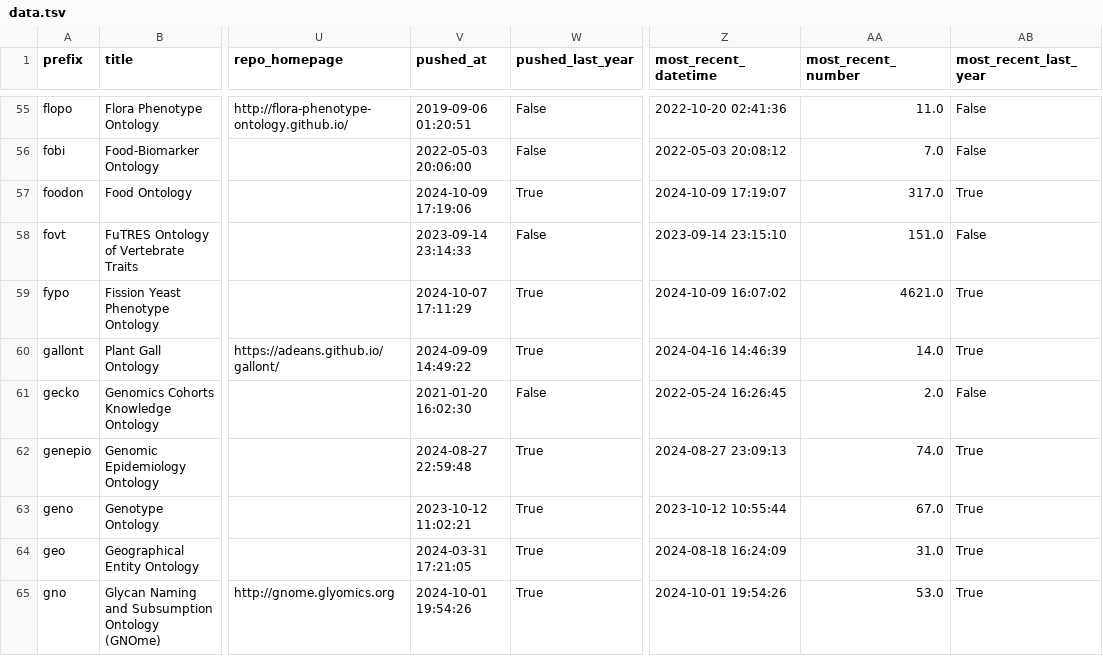
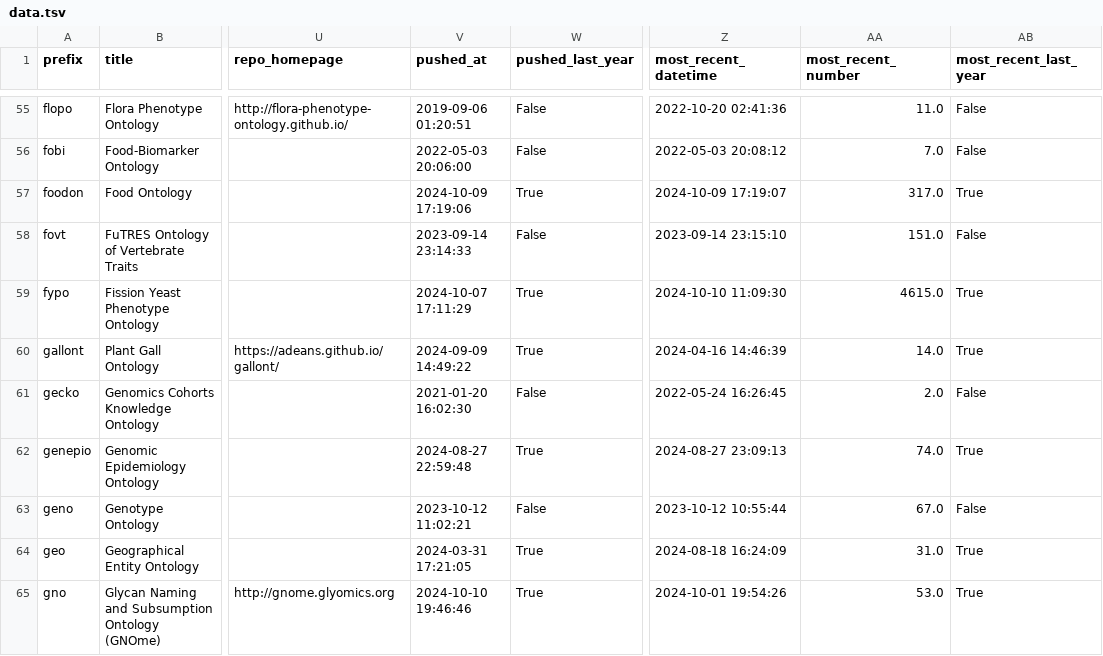
Before and after one commit to cthoyt/obo-community-health, a TSV file: data/data.tsv, drawn as a sheet; only a part is shown, gaps mark what is left out; the diff covers the shown part only; the diff names each change by its address in the sheet, - before the commit and + after, or states it on an @@ line.

```diff
--- a/data/data.tsv
+++ b/data/data.tsv
-Z59 (most_recent_datetime): 2024-10-09 16:07:02
+Z59 (most_recent_datetime): 2024-10-10 11:09:30
-AA59 (most_recent_number): 4621.0
+AA59 (most_recent_number): 4615.0
-W63 (pushed_last_year): True
+W63 (pushed_last_year): False
-AB63 (most_recent_last_year): True
+AB63 (most_recent_last_year): False
-V65 (pushed_at): 2024-10-01 19:54:26
+V65 (pushed_at): 2024-10-10 19:46:46
```
Also changed, not shown: 60 edited cells elsewhere in this file, 6 other files.
